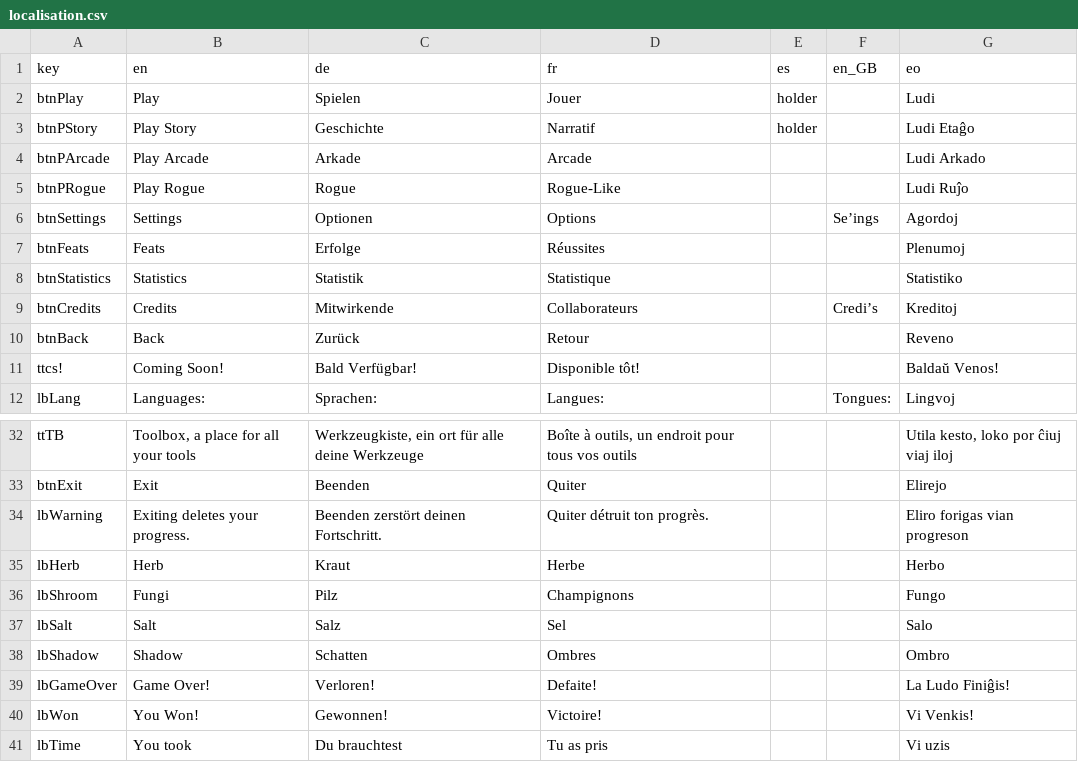
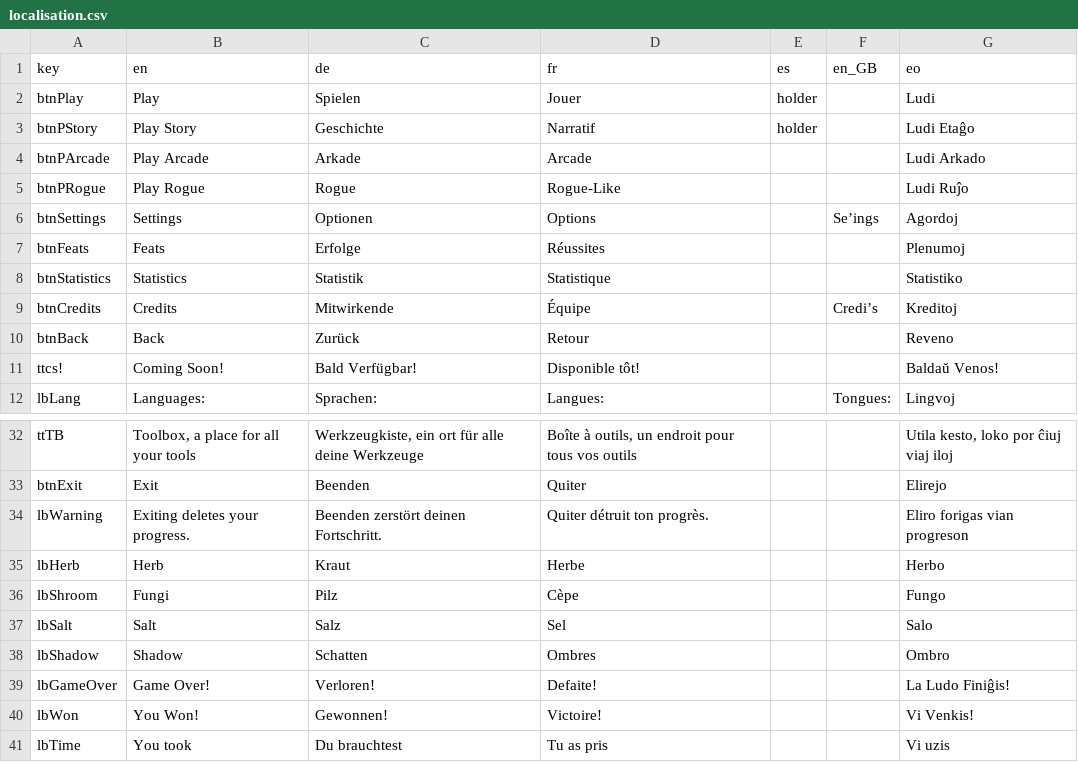
Before and after one commit to ArtemisMattle/CypherSweeper, a CSV file: assets/text/localisation.csv, drawn as a sheet; only a part is shown, gaps mark what is left out.

Commit message:
translation changes

```diff
--- a/assets/text/localisation.csv
+++ b/assets/text/localisation.csv
@@ -8,3 +8,3 @@ btnFeats,Feats,Erfolge,Réussites,,,Plenumoj
 btnStatistics,Statistics,Statistik,Statistique,,,Statistiko
-btnCredits,Credits,Mitwirkende,Collaborateurs,,Credi’s,Kreditoj
+btnCredits,Credits,Mitwirkende,Équipe,,Credi’s,Kreditoj
 btnBack,Back,Zurück,Retour,,,Reveno
@@ -35,3 +35,3 @@ lbWarning,Exiting deletes your progress.,Beenden zerstört deinen Fortschritt.,Q
 lbHerb,Herb,Kraut,Herbe,,,Herbo
-lbShroom,Fungi,Pilz,Champignons,,,Fungo
+lbShroom,Fungi,Pilz,Cèpe,,,Fungo
 lbSalt,Salt,Salz,Sel,,,Salo
```
Also changed, not shown: 2 other files.
